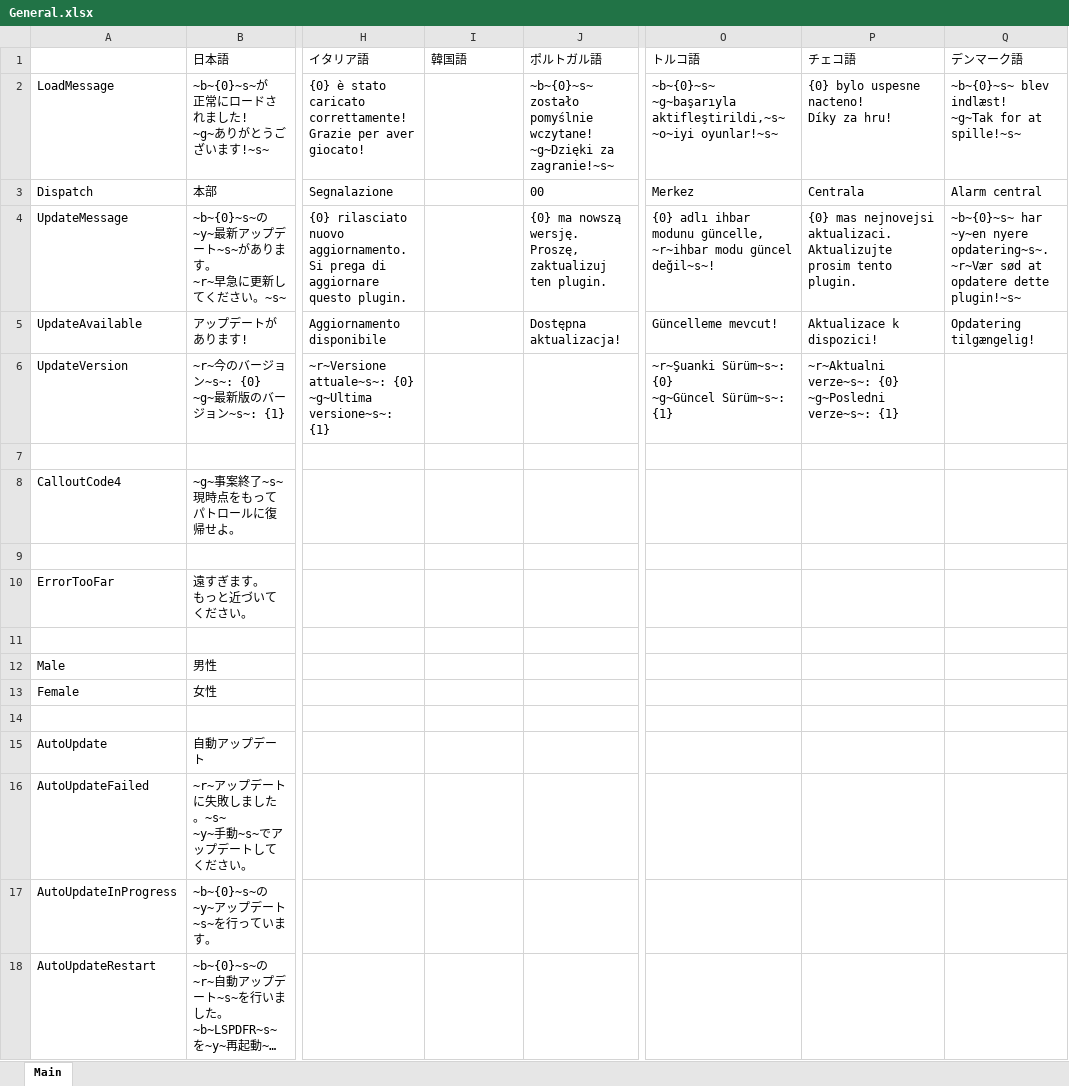
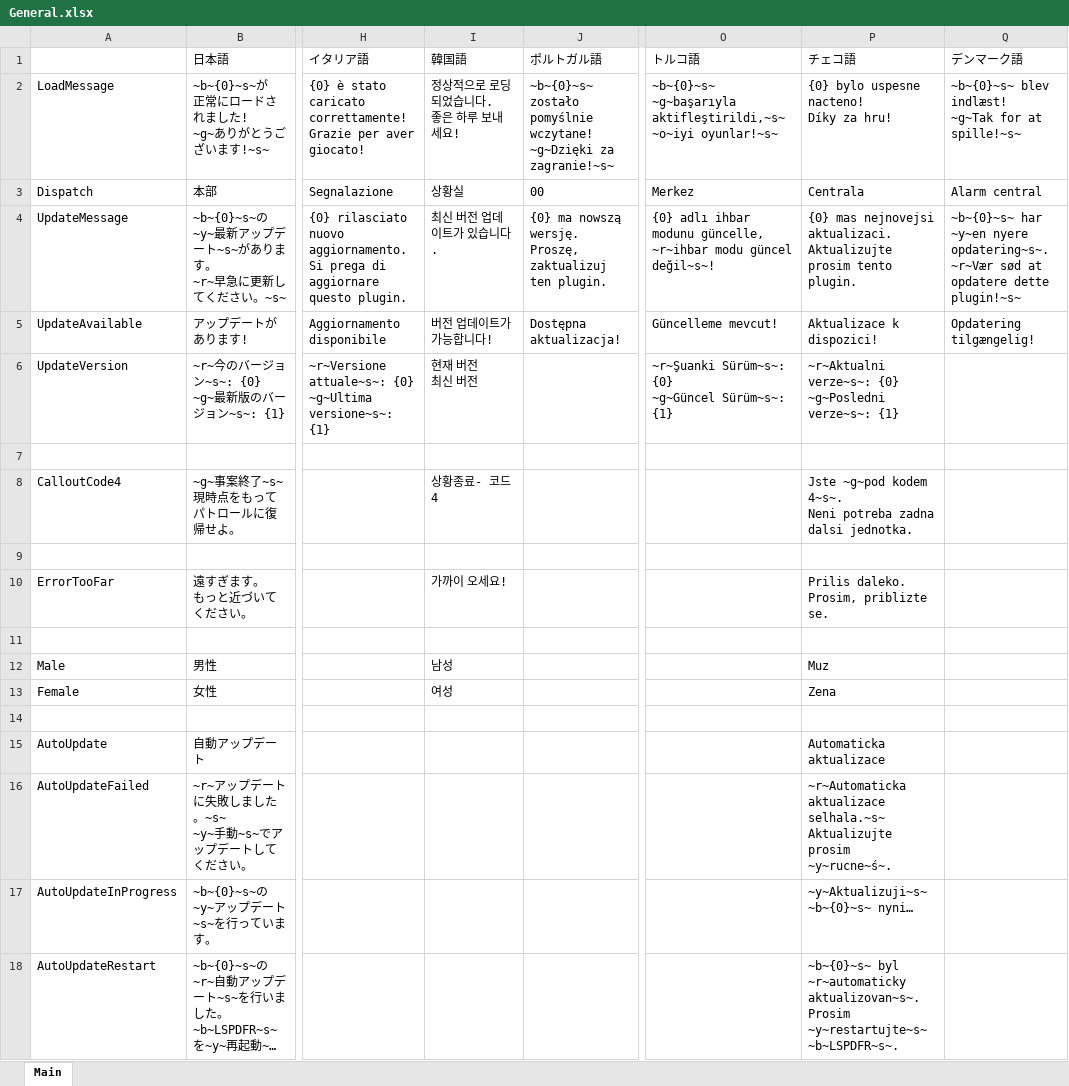
Before and after one commit to DekoKiyo/DekoKiyoPlugins, an Excel workbook: ja/General.xlsx, sheet Main, drawn as a sheet; only a part is shown, gaps mark what is left out; long unchanged cells end in …; values as stored, in another font and other column widths than the file's, no borders; ↵ is a line break in a cell; the diff names each change by its address in the sheet, - before the commit and + after, or states it on an @@ line.

Commit message:
Update: General.xlsx File from Crowdin

```diff
--- a/ja/General.xlsx (sheet Main)
+++ b/ja/General.xlsx (sheet Main)
-I2 (韓国語): (empty)
+I2 (韓国語): 정상적으로 로딩되었습니다. ↵ 좋은 하루 보내세요!
-I3 (韓国語): (empty)
+I3 (韓国語): 상황실
-I4 (韓国語): (empty)
+I4 (韓国語): 최신 버전 업데이트가 있습니다.
-I5 (韓国語): (empty)
+I5 (韓国語): 버전 업데이트가 가능합니다!
-I6 (韓国語): (empty)
+I6 (韓国語): 현재 버전 ↵ 최신 버전
-I8 (韓国語): (empty)
+I8 (韓国語): 상황종료- 코드 4
-P8 (チェコ語): (empty)
+P8 (チェコ語): Jste ~g~pod kodem 4~s~. ↵ Neni potreba zadna dalsi jednotka.
-I10 (韓国語): (empty)
+I10 (韓国語): 가까이 오세요!
-P10 (チェコ語): (empty)
+P10 (チェコ語): Prilis daleko. ↵ Prosim, priblizte se.
-I12 (韓国語): (empty)
+I12 (韓国語): 남성
-P12 (チェコ語): (empty)
+P12 (チェコ語): Muz
-I13 (韓国語): (empty)
+I13 (韓国語): 여성
-P13 (チェコ語): (empty)
+P13 (チェコ語): Zena
-P15 (チェコ語): (empty)
+P15 (チェコ語): Automaticka aktualizace
-P16 (チェコ語): (empty)
+P16 (チェコ語): ~r~Automaticka aktualizace selhala.~s~ ↵ Aktualizujte prosim ~y~rucne~ś~.
-P17 (チェコ語): (empty)
+P17 (チェコ語): ~y~Aktualizuji~s~ ~b~{0}~s~ nyni…
-P18 (チェコ語): (empty)
+P18 (チェコ語): ~b~{0}~s~ byl ~r~automaticky aktualizovan~s~. ↵ Prosim ~y~restartujte~s~ ~b~LSPDFR~s~.
```
